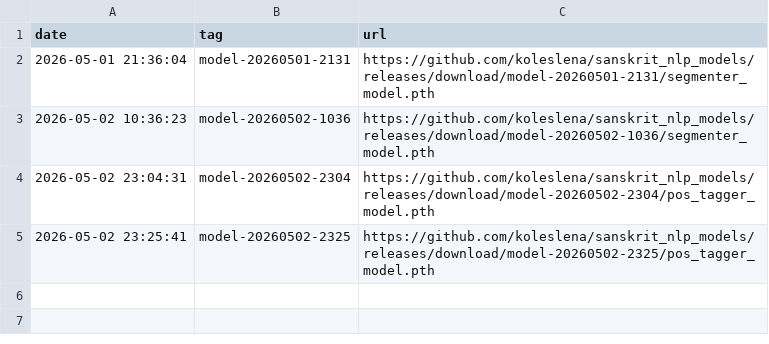
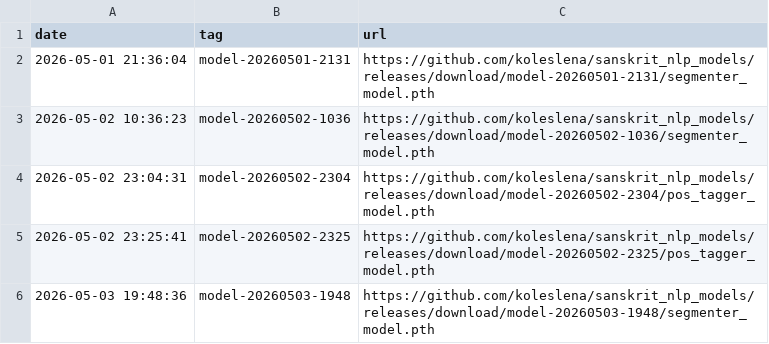
Before and after one commit to koleslena/sanskrit_nlp_models, a CSV file: releases.csv, drawn as a sheet; the diff names each change by its address in the sheet, - before the commit and + after, or states it on an @@ line.

```diff
--- a/releases.csv
+++ b/releases.csv
+row 6: 2026-05-03 19:48:36 | model-20260503-1948 | https://github.com/koleslena/sanskrit_nlp_models/releases/download/model-20260503-1948/segmenter_model.pth
```
Also changed, not shown: 1 other file.
